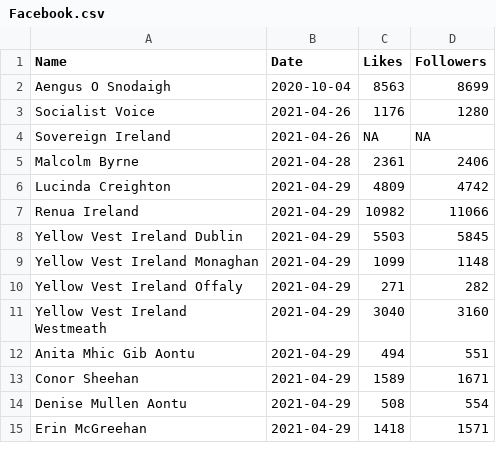
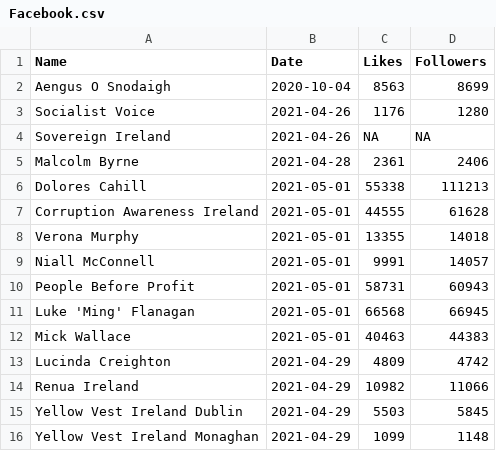
Before and after one commit to DragonflyStats/Projects, a CSV file: PoliSci/Facebook.csv, drawn as a sheet; only a part is shown; the shorter side is filled out with more unchanged rows; the diff names each change by its address in the sheet, - before the commit and + after, or states it on an @@ line.

Commit message:
Update Facebook.csv

```diff
--- a/PoliSci/Facebook.csv
+++ b/PoliSci/Facebook.csv
+row 6: Dolores Cahill | 2021-05-01 | 55338 | 111213
+row 7: Corruption Awareness Ireland | 2021-05-01 | 44555 | 61628
+row 8: Verona Murphy | 2021-05-01 | 13355 | 14018
+row 9: Niall McConnell | 2021-05-01 | 9991 | 14057
+row 10: People Before Profit | 2021-05-01 | 58731 | 60943
+row 11: Luke 'Ming' Flanagan | 2021-05-01 | 66568 | 66945
+row 12: Mick Wallace | 2021-05-01 | 40463 | 44383
```
